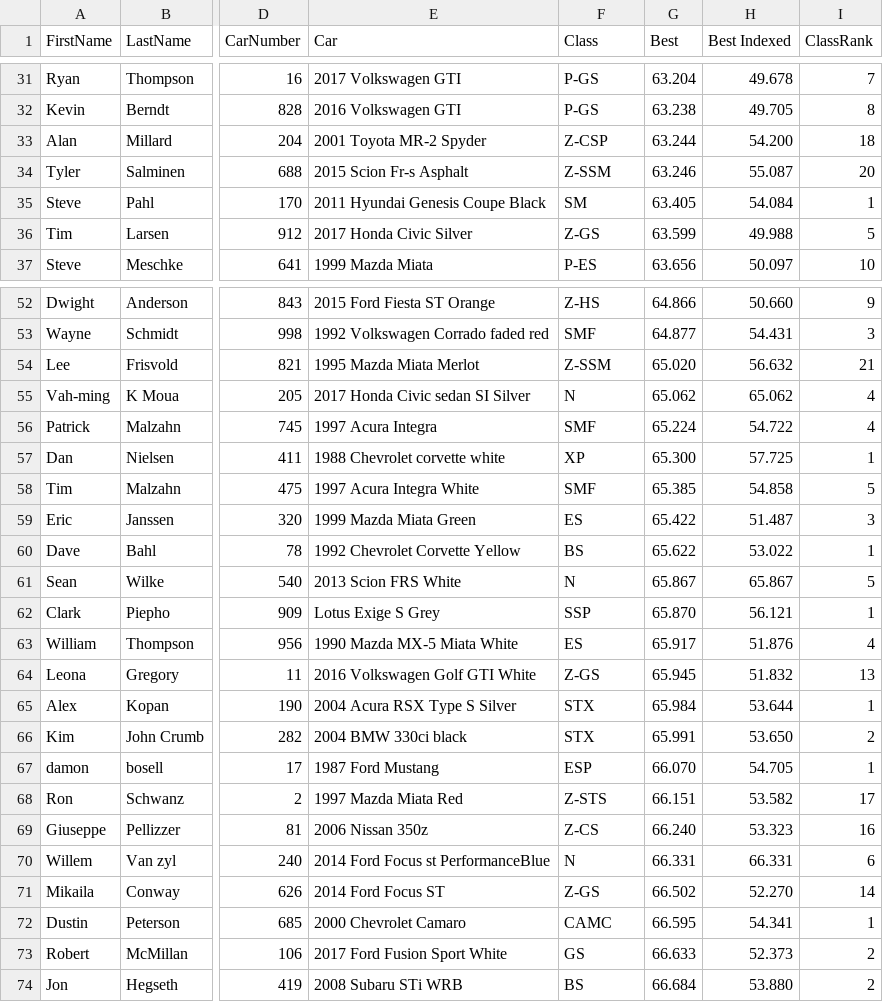
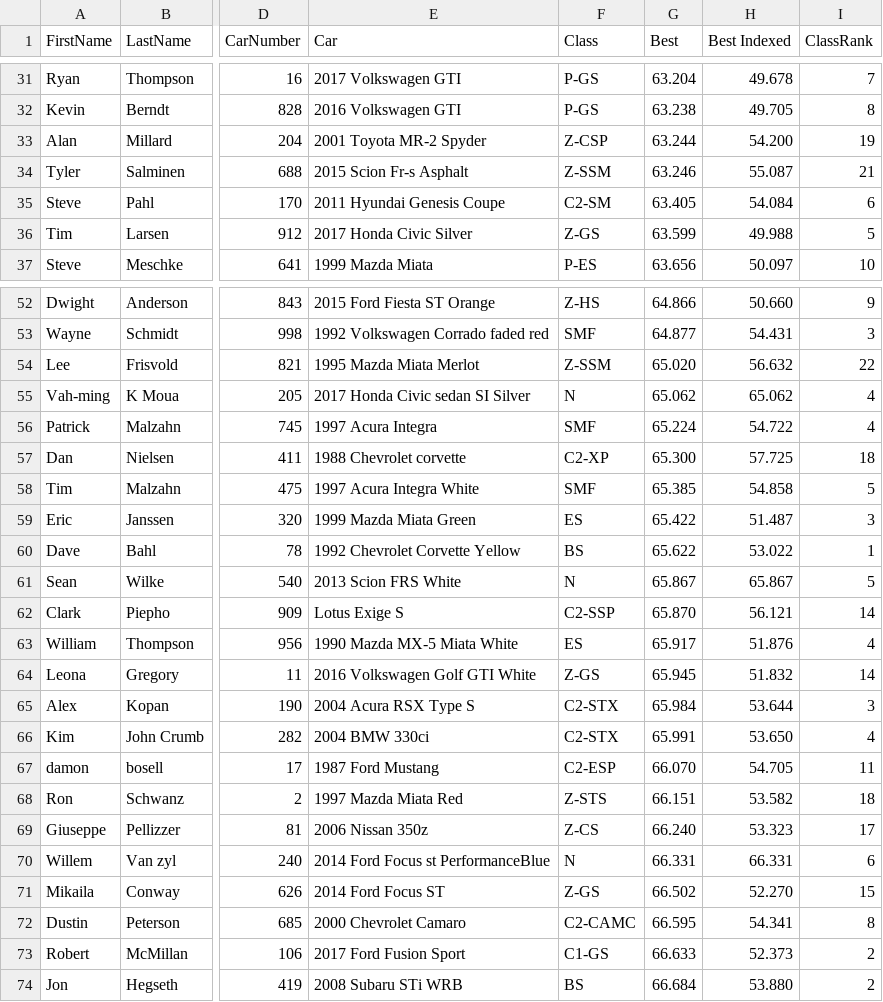
Before and after one commit to TempusShift/macresults, a CSV file: 2018/mowog6.csv, drawn as a sheet; only a part is shown, gaps mark what is left out; the diff covers the shown part only; the diff names each change by its address in the sheet, - before the commit and + after, or states it on an @@ line.

```diff
--- a/2018/mowog6.csv
+++ b/2018/mowog6.csv
-I33 (ClassRank): 18
+I33 (ClassRank): 19
-I34 (ClassRank): 20
+I34 (ClassRank): 21
-E35 (Car): 2011 Hyundai Genesis Coupe Black
+E35 (Car): 2011 Hyundai Genesis Coupe
-F35 (Class): SM
+F35 (Class): C2-SM
-I35 (ClassRank): 1
+I35 (ClassRank): 6
-I54 (ClassRank): 21
+I54 (ClassRank): 22
-E57 (Car): 1988 Chevrolet corvette white
+E57 (Car): 1988 Chevrolet corvette
-F57 (Class): XP
+F57 (Class): C2-XP
-I57 (ClassRank): 1
+I57 (ClassRank): 18
-E62 (Car): Lotus Exige S Grey
+E62 (Car): Lotus Exige S
-F62 (Class): SSP
+F62 (Class): C2-SSP
-I62 (ClassRank): 1
+I62 (ClassRank): 14
-I64 (ClassRank): 13
+I64 (ClassRank): 14
-E65 (Car): 2004 Acura RSX Type S Silver
+E65 (Car): 2004 Acura RSX Type S
-F65:F66 (Class): STX
+F65:F66 (Class): C2-STX
-I65 (ClassRank): 1
+I65 (ClassRank): 3
-E66 (Car): 2004 BMW 330ci black
+E66 (Car): 2004 BMW 330ci
-I66 (ClassRank): 2
+I66 (ClassRank): 4
-F67 (Class): ESP
+F67 (Class): C2-ESP
-I67 (ClassRank): 1
+I67 (ClassRank): 11
-I68 (ClassRank): 17
+I68 (ClassRank): 18
-I69 (ClassRank): 16
+I69 (ClassRank): 17
-I71 (ClassRank): 14
+I71 (ClassRank): 15
-F72 (Class): CAMC
+F72 (Class): C2-CAMC
-I72 (ClassRank): 1
+I72 (ClassRank): 8
-E73 (Car): 2017 Ford Fusion Sport White
+E73 (Car): 2017 Ford Fusion Sport
-F73 (Class): GS
+F73 (Class): C1-GS
```
Also changed, not shown: 22 moved rows and 38 edited cells elsewhere in this file, 3 other files.
